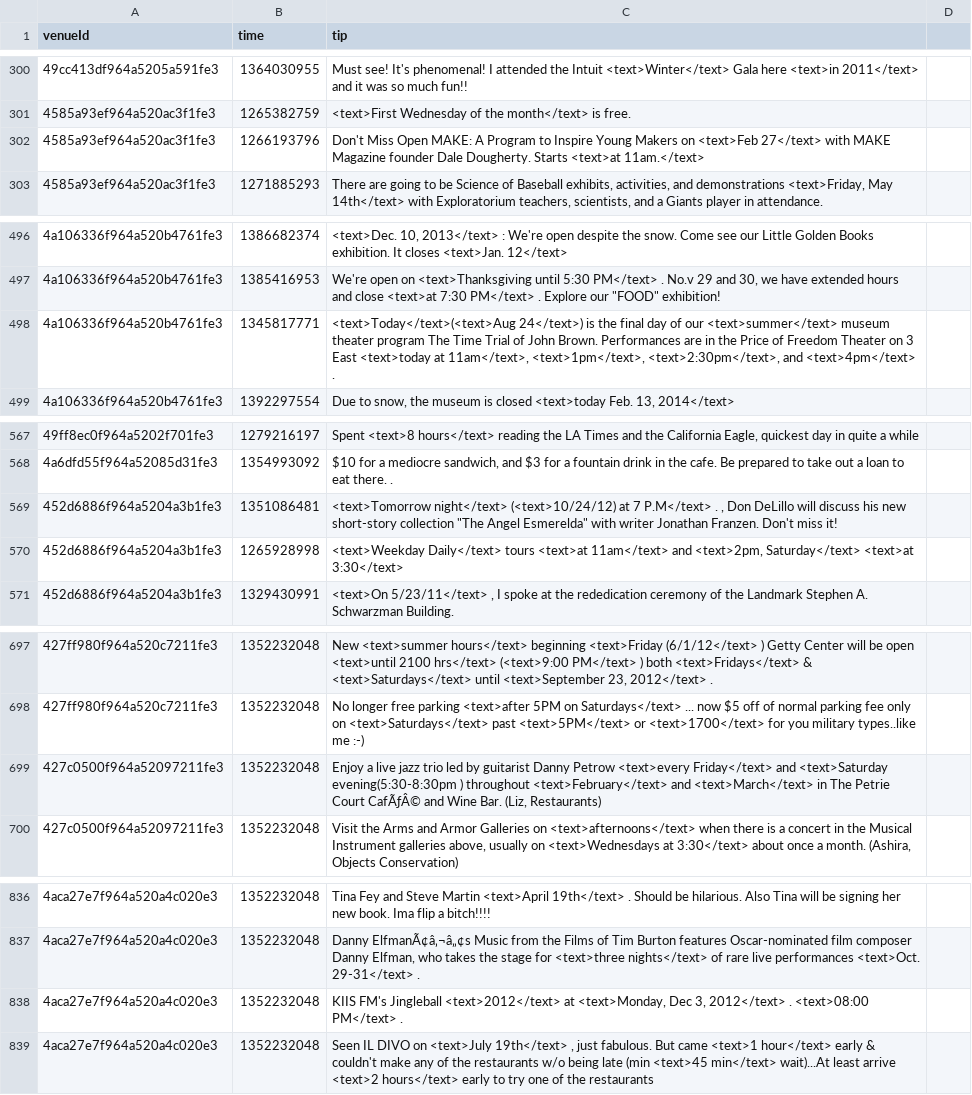
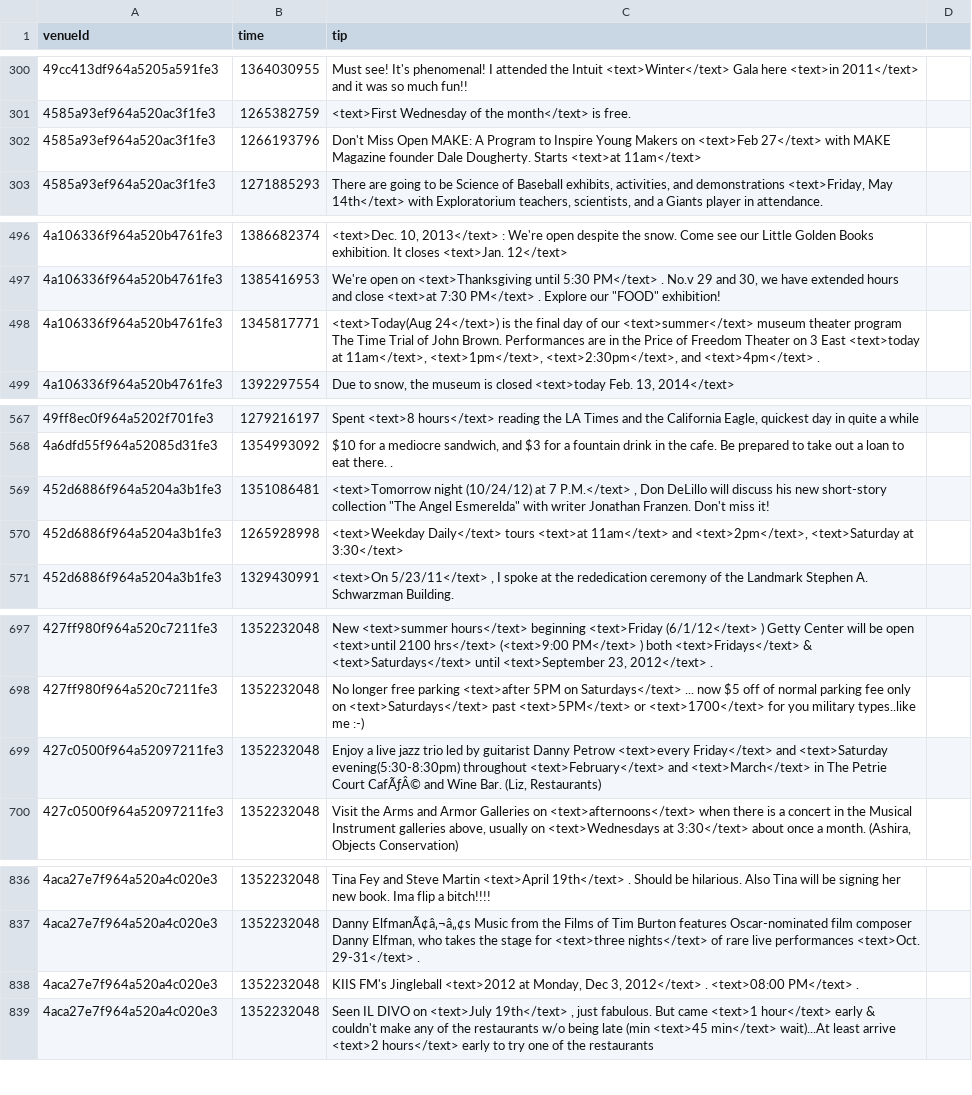
Before and after one commit to digamma-ai/timeextractor, a CSV file: nlpTravelPlannerReviewAnalyzer/src/main/resources/training.csv, drawn as a sheet; only a part is shown, gaps mark what is left out.

```diff
--- a/nlpTravelPlannerReviewAnalyzer/src/main/resources/training.csv
+++ b/nlpTravelPlannerReviewAnalyzer/src/main/resources/training.csv
@@ -301,3 +301,3 @@ venueId,time,tip
 4585a93ef964a520ac3f1fe3,1265382759,<text>First Wednesday of the month</text> is free.
-4585a93ef964a520ac3f1fe3,1266193796,Don't Miss Open MAKE: A Program to Inspire Young Makers on <text>Feb 27</text> with MAKE Magazine founder Dale Dougherty. Starts <text>at 11am.</text>
+4585a93ef964a520ac3f1fe3,1266193796,Don't Miss Open MAKE: A Program to Inspire Young Makers on <text>Feb 27</text> with MAKE Magazine founder Dale Dougherty. Starts <text>at 11am</text>
 4585a93ef964a520ac3f1fe3,1271885293,"There are going to be Science of Baseball exhibits, activities, and demonstrations <text>Friday, May 14th</text> with Exploratorium teachers, scientists, and a Giants player in attendance."
@@ -497,3 +497,3 @@ venueId,time,tip
 4a106336f964a520b4761fe3,1385416953,"We're open on <text>Thanksgiving until 5:30 PM</text> . No.v 29 and 30, we have extended hours and close <text>at 7:30 PM</text> . Explore our ""FOOD"" exhibition!"
-4a106336f964a520b4761fe3,1345817771,"<text>Today</text>(<text>Aug 24</text>) is the final day of our <text>summer</text> museum theater program The Time Trial of John Brown. Performances are in the Price of Freedom Theater on 3 East <text>today at 11am</text>, <text>1pm</text>, <text>2:30pm</text>, and <text>4pm</text> ."
+4a106336f964a520b4761fe3,1345817771,"<text>Today(Aug 24</text>) is the final day of our <text>summer</text> museum theater program The Time Trial of John Brown. Performances are in the Price of Freedom Theater on 3 East <text>today at 11am</text>, <text>1pm</text>, <text>2:30pm</text>, and <text>4pm</text> ."
 4a106336f964a520b4761fe3,1392297554,"Due to snow, the museum is closed <text>today Feb. 13, 2014</text> "
@@ -568,4 +568,4 @@ venueId,time,tip
 4a6dfd55f964a52085d31fe3,1354993092,"$10 for a mediocre sandwich, and $3 for a fountain drink in the cafe. Be prepared to take out a loan to eat there. ."
-452d6886f964a5204a3b1fe3,1351086481,"<text>Tomorrow night</text> (<text>10/24/12) at 7 P.M</text> . , Don DeLillo will discuss his new short-story collection ""The Angel Esmerelda"" with writer Jonathan Franzen. Don't miss it!"
-452d6886f964a5204a3b1fe3,1265928998,"<text>Weekday Daily</text> tours <text>at 11am</text> and <text>2pm, Saturday</text> <text>at 3:30</text>"
+452d6886f964a5204a3b1fe3,1351086481,"<text>Tomorrow night (10/24/12) at 7 P.M.</text>  , Don DeLillo will discuss his new short-story collection ""The Angel Esmerelda"" with writer Jonathan Franzen. Don't miss it!"
+452d6886f964a5204a3b1fe3,1265928998,"<text>Weekday Daily</text> tours <text>at 11am</text> and <text>2pm</text>, <text>Saturday at 3:30</text>"
 452d6886f964a5204a3b1fe3,1329430991,"<text>On 5/23/11</text> , I spoke at the rededication ceremony of the Landmark Stephen A. Schwarzman Building."
@@ -698,3 +698,3 @@ venueId,time,tip
 427ff980f964a520c7211fe3,1352232048,"No longer free parking  <text>after 5PM on Saturdays</text> ... now $5 off of normal parking fee only on <text>Saturdays</text> past <text>5PM</text> or <text>1700</text> for you military types..like me :-)"
-427c0500f964a52097211fe3,1352232048,"Enjoy a live jazz trio led by guitarist Danny Petrow <text>every Friday</text> and <text>Saturday evening(5:30-8:30pm ) throughout <text>February</text> and <text>March</text> in The Petrie Court CafÃƒÂ© and Wine Bar. (Liz, Restaurants)"
+427c0500f964a52097211fe3,1352232048,"Enjoy a live jazz trio led by guitarist Danny Petrow <text>every Friday</text> and <text>Saturday evening(5:30-8:30pm) throughout <text>February</text> and <text>March</text> in The Petrie Court CafÃƒÂ© and Wine Bar. (Liz, Restaurants)"
 427c0500f964a52097211fe3,1352232048,"Visit the Arms and Armor Galleries on <text>afternoons</text> when there is a concert in the Musical Instrument galleries above, usually on <text>Wednesdays at 3:30</text> about once a month. (Ashira, Objects Conservation)"
@@ -837,3 +837,3 @@ venueId,time,tip
 4aca27e7f964a520a4c020e3,1352232048,"Danny ElfmanÃ¢â‚¬â„¢s Music from the Films of Tim Burton features Oscar-nominated film composer Danny Elfman, who takes the stage for <text>three nights</text> of rare live performances <text>Oct. 29-31</text> ."
-4aca27e7f964a520a4c020e3,1352232048,"KIIS FM's Jingleball <text>2012</text> at <text>Monday, Dec 3, 2012</text> . <text>08:00 PM</text> ."
+4aca27e7f964a520a4c020e3,1352232048,"KIIS FM's Jingleball <text>2012 at Monday, Dec 3, 2012</text> . <text>08:00 PM</text> ."
 4aca27e7f964a520a4c020e3,1352232048,"Seen IL DIVO on <text>July 19th</text> , just fabulous. But came <text>1 hour</text> early & couldn't make any of the restaurants w/o being late (min <text>45 min</text> wait)...At least arrive <text>2 hours</text> early to try one of the restaurants"
```
Also changed, not shown: 18 other files.
